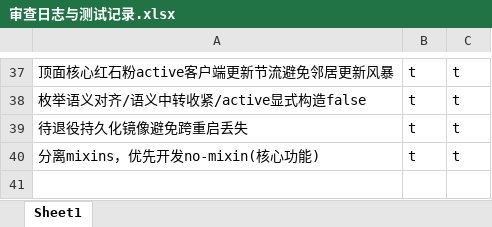
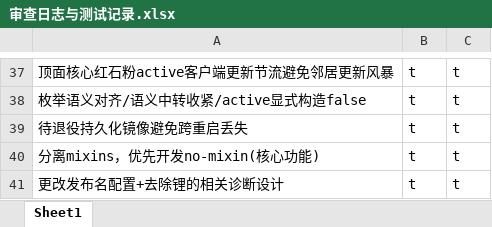
Before and after one commit to makomi-1/redstonelink-makomi, an Excel workbook: docs_dev/审查日志与测试记录.xlsx, sheet Sheet1, drawn as a sheet; only a part is shown, gaps mark what is left out; values as stored, in another font and other column widths than the file's, no borders; the diff names each change by its address in the sheet, - before the commit and + after, or states it on an @@ line.

Commit message:
h.更改发布名配置+去除锂的相关诊断设计 - 更改创造栏分组图标为Mod图标

```diff
--- a/docs_dev/审查日志与测试记录.xlsx (sheet Sheet1)
+++ b/docs_dev/审查日志与测试记录.xlsx (sheet Sheet1)
+row 41: 更改发布名配置+去除锂的相关诊断设计 | t | t
```
Also changed, not shown: 15 other files.
